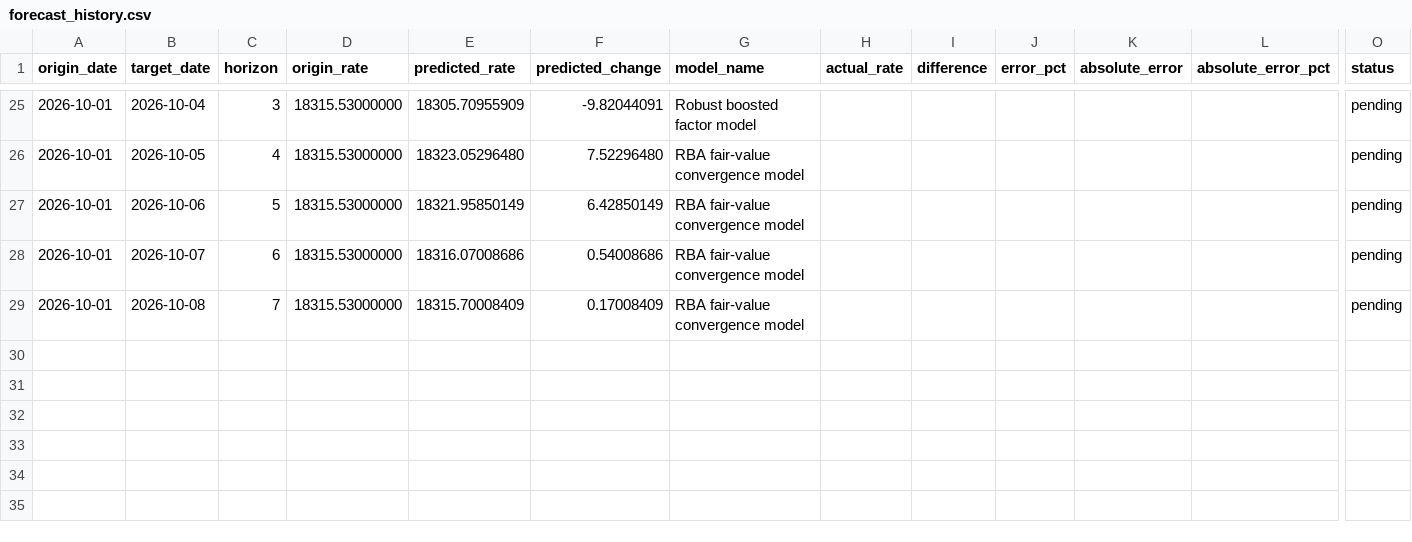
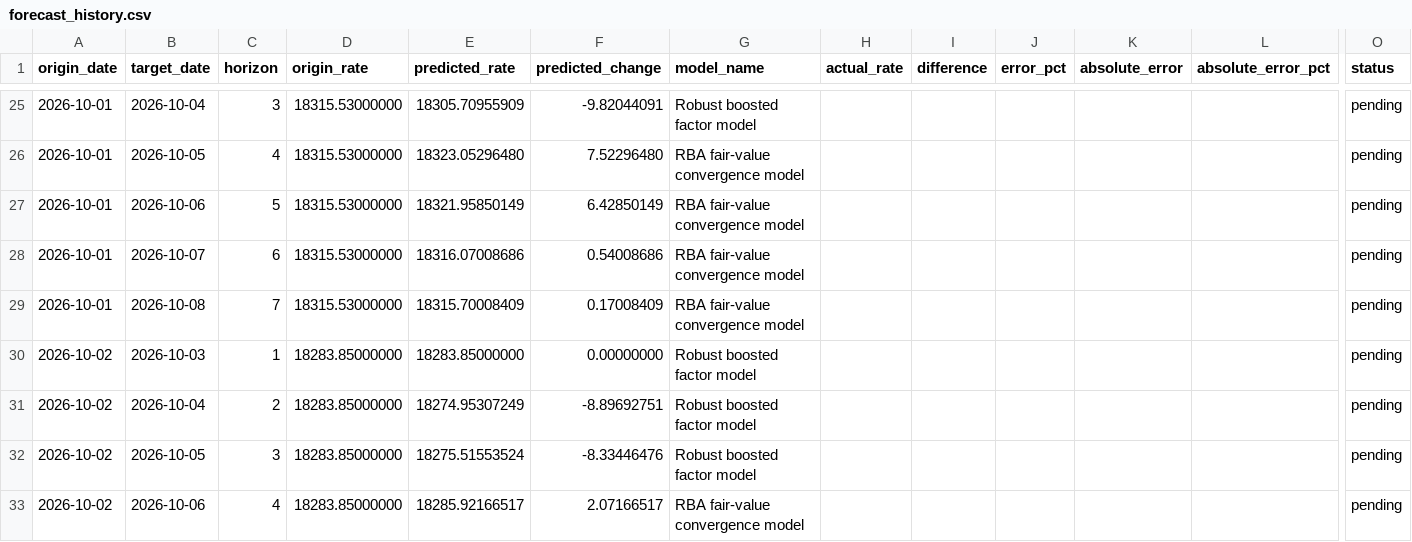
Before and after one commit to vukhanhlinhle2609/vnd-aud-transfer, a CSV file: data/forecast_history.csv, drawn as a sheet; only a part is shown, gaps mark what is left out; rows hold the shown columns only; the diff covers the shown part only; the diff names each change by its address in the sheet, - before the commit and + after, or states it on an @@ line.

```diff
--- a/data/forecast_history.csv
+++ b/data/forecast_history.csv
+row 30: 2026-10-02 | 2026-10-03 | 1 | 18283.85000000 | 18283.85000000 | 0.00000000 | Robust boosted factor model |  |  |  |  |  | pending
+row 31: 2026-10-02 | 2026-10-04 | 2 | 18283.85000000 | 18274.95307249 | -8.89692751 | Robust boosted factor model |  |  |  |  |  | pending
+row 32: 2026-10-02 | 2026-10-05 | 3 | 18283.85000000 | 18275.51553524 | -8.33446476 | Robust boosted factor model |  |  |  |  |  | pending
+row 33: 2026-10-02 | 2026-10-06 | 4 | 18283.85000000 | 18285.92166517 | 2.07166517 | RBA fair-value convergence model |  |  |  |  |  | pending
```
Also changed, not shown: 3 added rows and 32 edited cells elsewhere in this file, data/market_factors.csv, data/vcb_aud_daily.csv, 2 other files.
